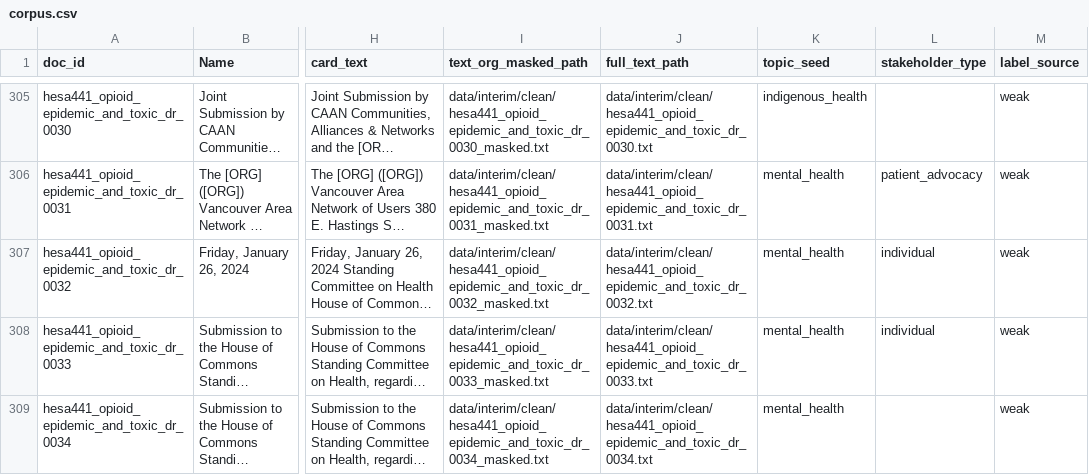
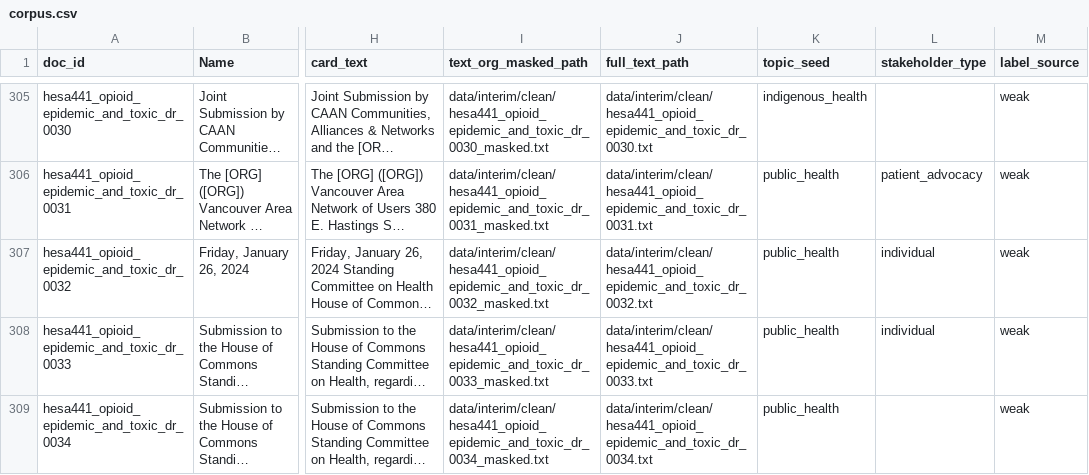
Before and after one commit to BreakerMaker11/canhealth-corpus, a CSV file: data/processed/corpus.csv, drawn as a sheet; only a part is shown, gaps mark what is left out; long unchanged cells end in …; the diff covers the shown part only; the diff names each change by its address in the sheet, - before the commit and + after, or states it on an @@ line.

```diff
--- a/data/processed/corpus.csv
+++ b/data/processed/corpus.csv
-K306:K309 (topic_seed): mental_health
+K306:K309 (topic_seed): public_health
```
Also changed, not shown: 55 edited cells elsewhere in this file, 14 other files.
